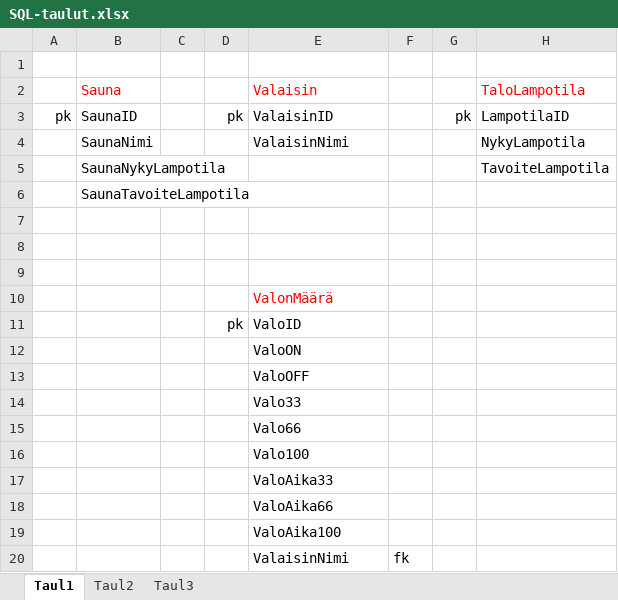
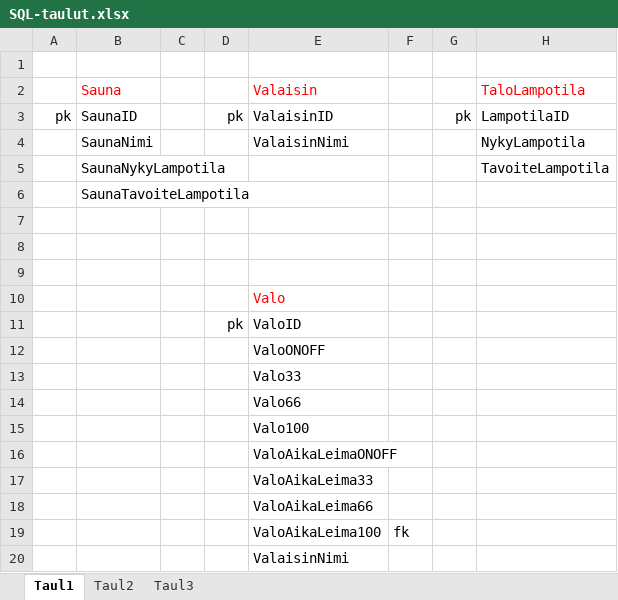
Before and after one commit to Point-HJ/MobiiliAlyTalo, an Excel workbook: SQL-taulut.xlsx, sheet Taul1, drawn as a sheet; values as stored, in another font and other column widths than the file's, no borders; removed rows and columns are numbered as before the commit, all else as after; the diff names each change by its address in the sheet, - before the commit and + after, or states it on an @@ line.

```diff
--- a/SQL-taulut.xlsx (sheet Taul1)
+++ b/SQL-taulut.xlsx (sheet Taul1)
-E10: ValonMäärä
+E10: Valo
-E12: ValoON
+E12: ValoONOFF
-row 13:  |  |  |  | ValoOFF
-E16: ValoAika33
+E16: ValoAikaLeimaONOFF
-E17: ValoAika66
+E17: ValoAikaLeima33
-E18: ValoAika100
+E18: ValoAikaLeima66
-E19: ValaisinNimi
+E19: ValoAikaLeima100
+row 20:  |  |  |  | ValaisinNimi
```
Also changed, not shown: 11 other files.
